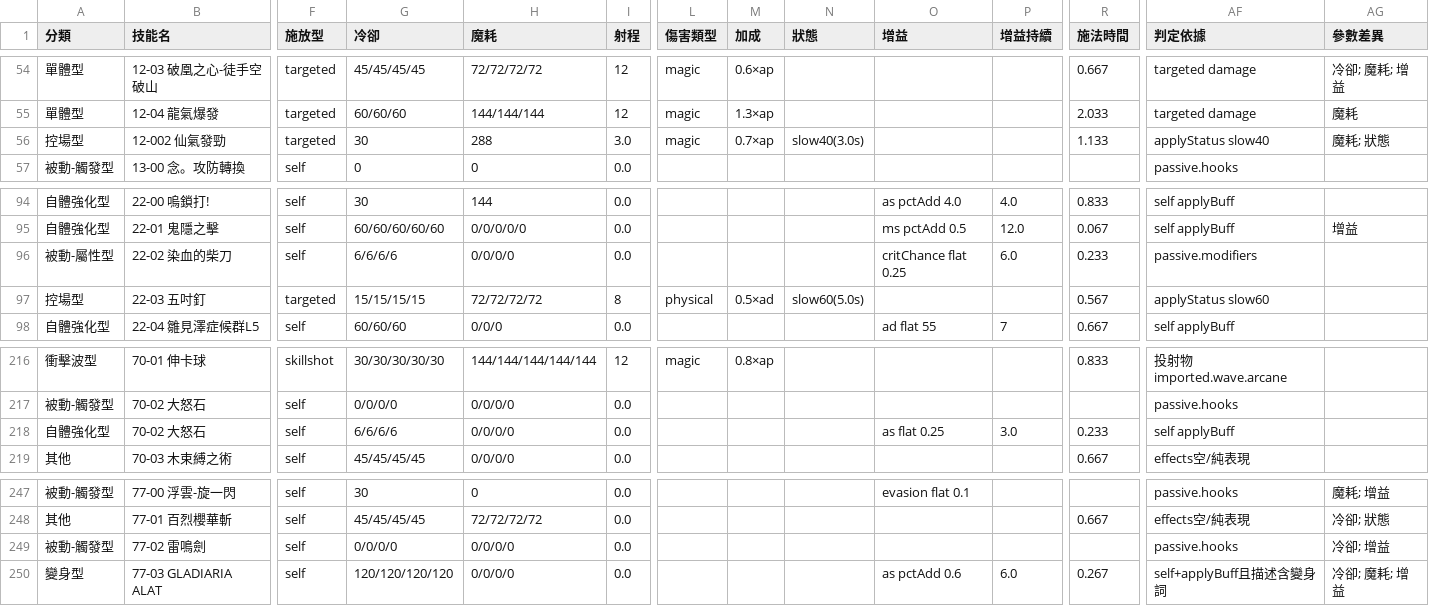
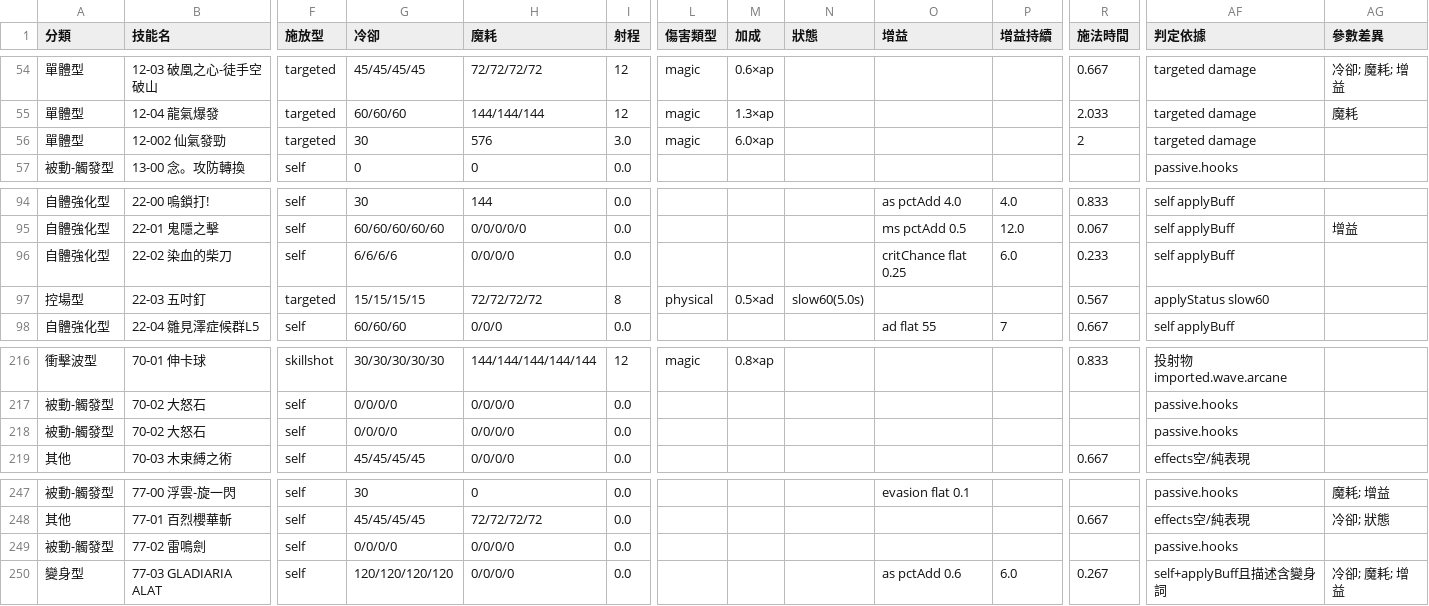
Before and after one commit to adms/GGD, a CSV file: docs/ability-templates.csv, drawn as a sheet; only a part is shown, gaps mark what is left out; the diff names each change by its address in the sheet, - before the commit and + after, or states it on an @@ line.

```diff
--- a/docs/ability-templates.csv
+++ b/docs/ability-templates.csv
-A56 (分類): 控場型
+A56 (分類): 單體型
-H56 (魔耗): 288
+H56 (魔耗): 576
-M56 (加成): 0.7×ap
+M56 (加成): 6.0×ap
-N56 (狀態): slow40(3.0s)
+N56 (狀態): (empty)
-R56 (施法時間): 1.133
+R56 (施法時間): 2
-AF56 (判定依據): applyStatus slow40
+AF56 (判定依據): targeted damage
-AG56 (參數差異): 魔耗; 狀態
+AG56 (參數差異): (empty)
-A96 (分類): 被動-屬性型
+A96 (分類): 自體強化型
-AF96 (判定依據): passive.modifiers
+AF96 (判定依據): self applyBuff
-A218 (分類): 自體強化型
+A218 (分類): 被動-觸發型
-G218 (冷卻): 6/6/6/6
+G218 (冷卻): 0/0/0/0
-O218 (增益): as flat 0.25
+O218 (增益): (empty)
-P218 (增益持續): 3.0
+P218 (增益持續): (empty)
-R218 (施法時間): 0.233
+R218 (施法時間): (empty)
-AF218 (判定依據): self applyBuff
+AF218 (判定依據): passive.hooks
-AG249 (參數差異): 冷卻; 增益
+AG249 (參數差異): (empty)
```
Also changed, not shown: 46 other files.
